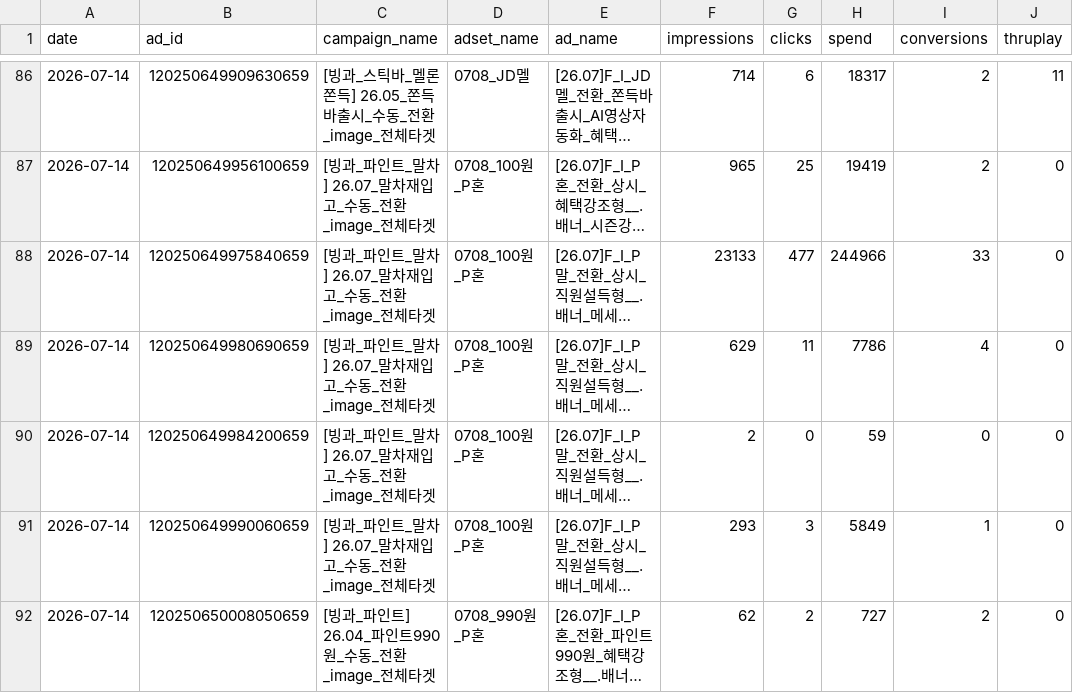
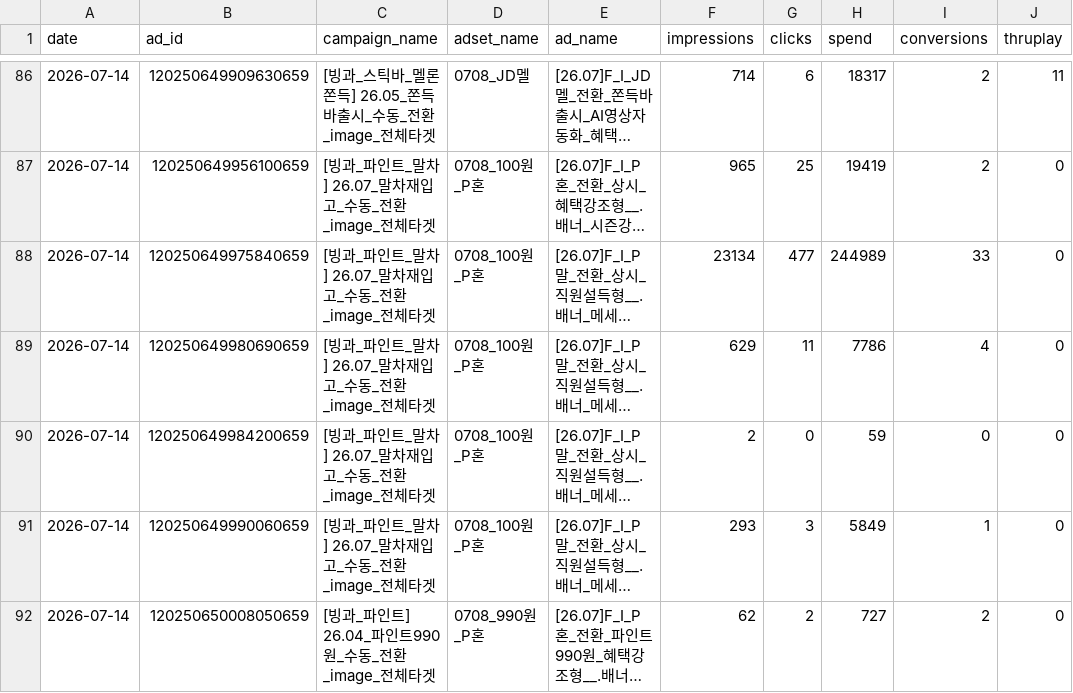
Before and after one commit to sonyg-ops/lalasweet-icecream-dashboard, a CSV file: data/meta_raw_2026-07-14_2026-07-14.csv, drawn as a sheet; only a part is shown, gaps mark what is left out; long unchanged cells end in …; the diff covers the shown part only; the diff names each change by its address in the sheet, - before the commit and + after, or states it on an @@ line.

```diff
--- a/data/meta_raw_2026-07-14_2026-07-14.csv
+++ b/data/meta_raw_2026-07-14_2026-07-14.csv
-F88 (impressions): 23133
+F88 (impressions): 23134
-H88 (spend): 244966
+H88 (spend): 244989
```
Also changed, not shown: 2 added rows, 2 removed rows, 14 moved rows and 68 edited cells elsewhere in this file, 2 other files.
